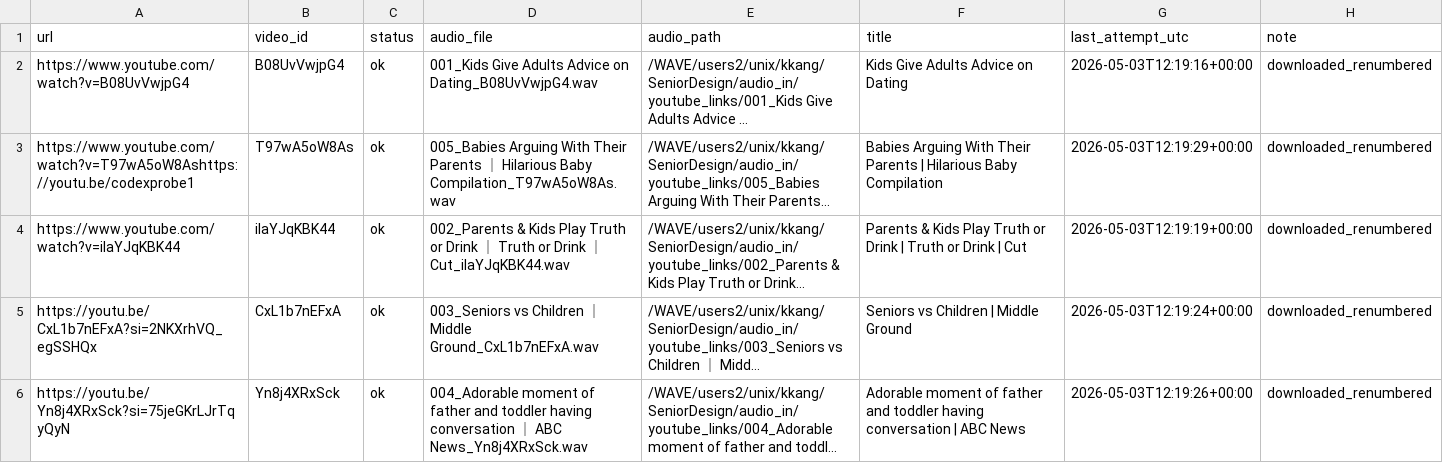
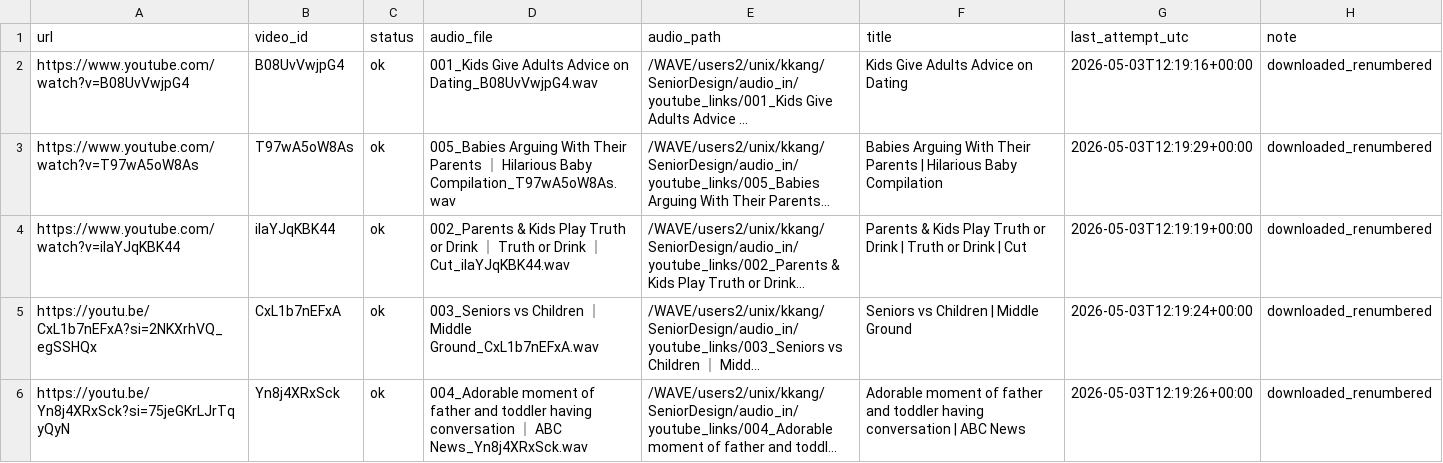
Before and after one commit to kennykennethkkang/SeniorDesign, a TSV file: outputs/youtube_conversion_history/url_audio_index.tsv, drawn as a sheet; long unchanged cells end in …; the diff names each change by its address in the sheet, - before the commit and + after, or states it on an @@ line.

Commit message:
Update label status and clean youtube test data

```diff
--- a/outputs/youtube_conversion_history/url_audio_index.tsv
+++ b/outputs/youtube_conversion_history/url_audio_index.tsv
-A3 (url): https://www.youtube.com/watch?v=T97wA5oW8Ashttps://youtu.be/codexprobe1
+A3 (url): https://www.youtube.com/watch?v=T97wA5oW8As
```
Also changed, not shown: 3 other files.
